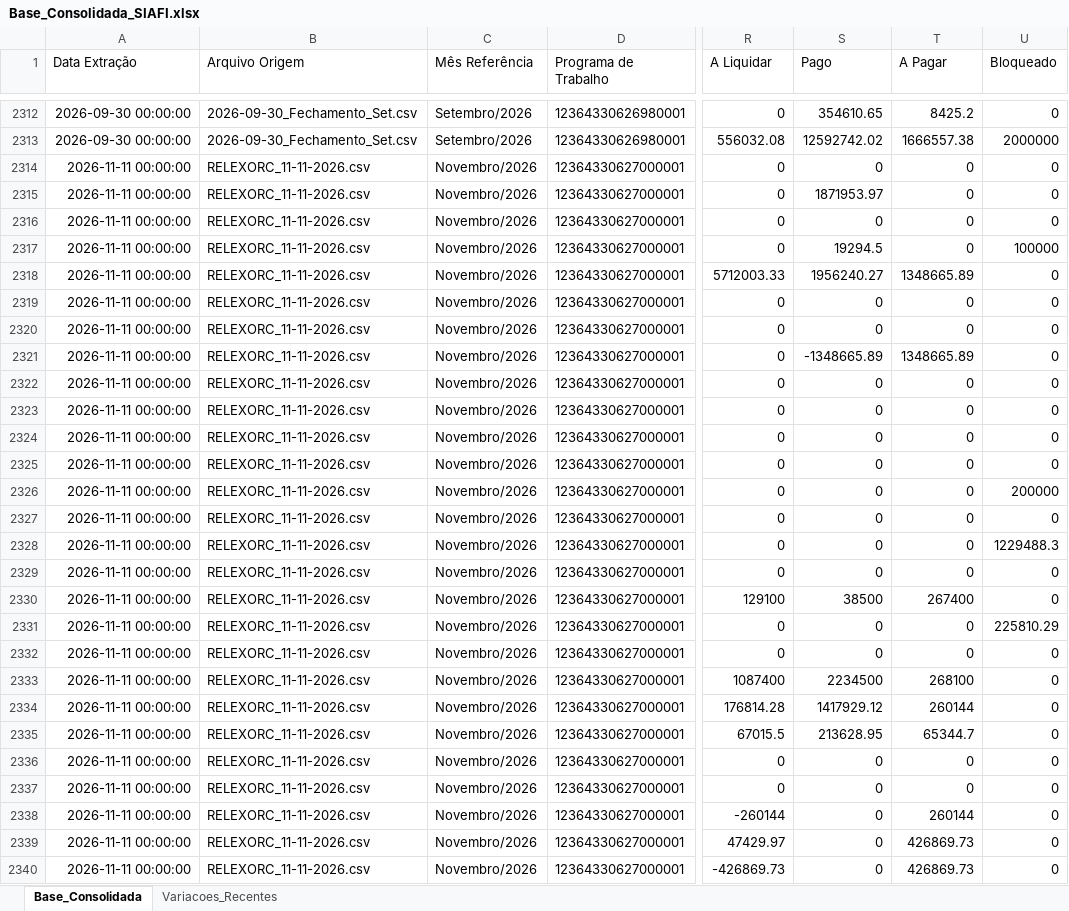
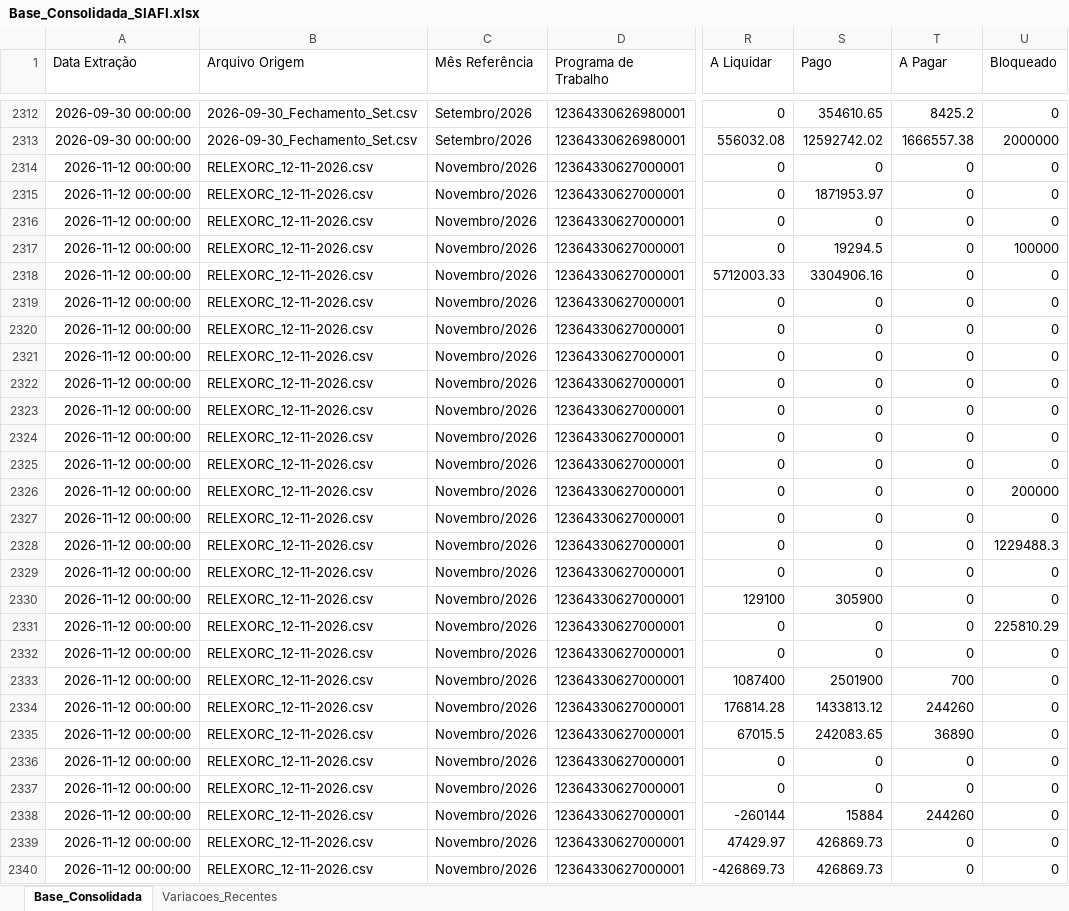
Before and after one commit to leuler-web/painel-execucao-uea, an Excel workbook: Base_Consolidada_SIAFI.xlsx, sheet Base_Consolidada, drawn as a sheet; only a part is shown, gaps mark what is left out; values as stored, in another font and other column widths than the file's, no borders; the diff covers the shown part only; the diff names each change by its address in the sheet, - before the commit and + after, or states it on an @@ line.

Commit message:
Atualização automática - Base Consolidada

```diff
--- a/Base_Consolidada_SIAFI.xlsx (sheet Base_Consolidada)
+++ b/Base_Consolidada_SIAFI.xlsx (sheet Base_Consolidada)
-A2314:A2340 (Data Extração): 2026-11-11 00:00:00
+A2314:A2340 (Data Extração): 2026-11-12 00:00:00
-B2314:B2340 (Arquivo Origem): RELEXORC_11-11-2026.csv
+B2314:B2340 (Arquivo Origem): RELEXORC_12-11-2026.csv
-S2318 (Pago): 1956240.27
+S2318 (Pago): 3304906.16
-T2318 (A Pagar): 1348665.89
+T2318 (A Pagar): 0
-S2321 (Pago): -1348665.89
+S2321 (Pago): 0
-T2321 (A Pagar): 1348665.89
+T2321 (A Pagar): 0
-S2330 (Pago): 38500
+S2330 (Pago): 305900
-T2330 (A Pagar): 267400
+T2330 (A Pagar): 0
-S2333 (Pago): 2234500
+S2333 (Pago): 2501900
-T2333 (A Pagar): 268100
+T2333 (A Pagar): 700
-S2334 (Pago): 1417929.12
+S2334 (Pago): 1433813.12
-T2334 (A Pagar): 260144
+T2334 (A Pagar): 244260
-S2335 (Pago): 213628.95
+S2335 (Pago): 242083.65
-T2335 (A Pagar): 65344.7
+T2335 (A Pagar): 36890
-S2338 (Pago): 0
+S2338 (Pago): 15884
-T2338 (A Pagar): 260144
+T2338 (A Pagar): 244260
-S2339:S2340 (Pago): 0
+S2339:S2340 (Pago): 426869.73
-T2339:T2340 (A Pagar): 426869.73
+T2339:T2340 (A Pagar): 0
```
Also changed, not shown: 798 edited cells elsewhere in this sheet, sheet Variacoes_Recentes.
